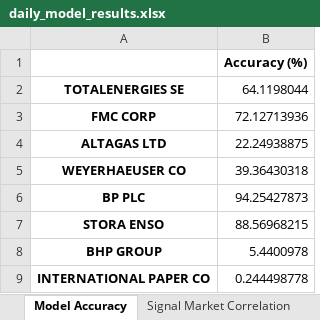
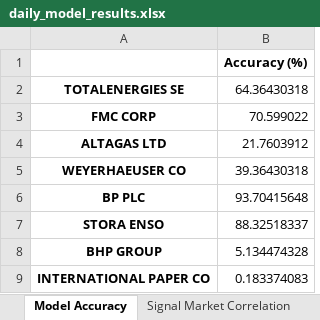
Before and after one commit to JoseAngelGarciaSanchez/Impact-of-Sentiment-analysis-on-Energy-Sector-Stock-Prices, an Excel workbook: data/results/daily_model/daily_model_results.xlsx, sheet Model Accuracy, drawn as a sheet; values as stored, in another font and other column widths than the file's, no borders; the diff names each change by its address in the sheet, - before the commit and + after, or states it on an @@ line.

```diff
--- a/data/results/daily_model/daily_model_results.xlsx (sheet Model Accuracy)
+++ b/data/results/daily_model/daily_model_results.xlsx (sheet Model Accuracy)
-B2: 64.1198044
+B2: 64.36430318
-B3: 72.12713936
+B3: 70.599022
-B4: 22.24938875
+B4: 21.7603912
-B6: 94.25427873
+B6: 93.70415648
-B7: 88.56968215
+B7: 88.32518337
-B8: 5.4400978
+B8: 5.134474328
-B9: 0.244498778
+B9: 0.183374083
```
Also changed, not shown: sheet Signal Market Correlation, 16 other files.
